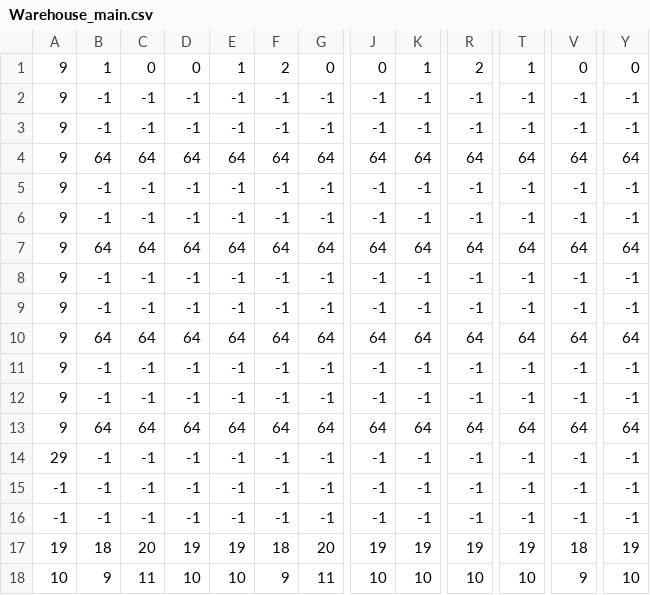
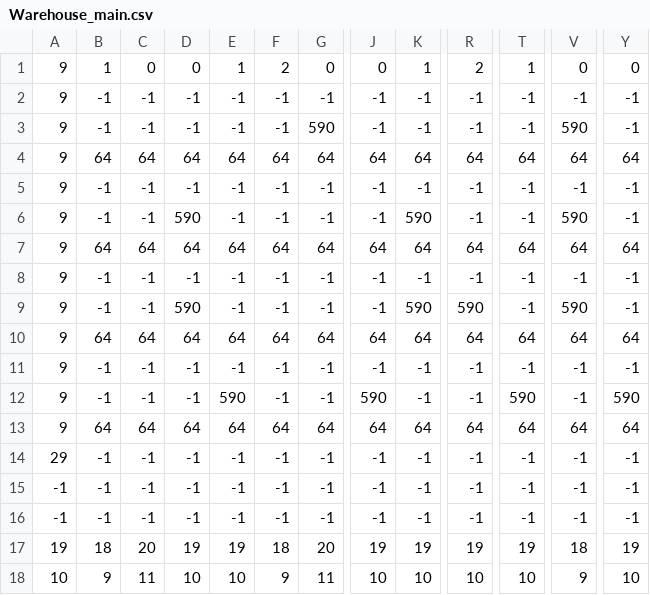
Before and after one commit to dylsingh81/BudgetHero, a CSV file: maps/final_maps/binning/Warehouse_main.csv, drawn as a sheet; only a part is shown, gaps mark what is left out; the diff names each change by its address in the sheet, - before the commit and + after, or states it on an @@ line.

```diff
--- a/maps/final_maps/binning/Warehouse_main.csv
+++ b/maps/final_maps/binning/Warehouse_main.csv
-G3: -1
+G3: 590
-V3: -1
+V3: 590
-D6: -1
+D6: 590
-K6: -1
+K6: 590
-V6: -1
+V6: 590
-D9: -1
+D9: 590
-K9: -1
+K9: 590
-R9: -1
+R9: 590
-V9: -1
+V9: 590
-E12: -1
+E12: 590
-J12: -1
+J12: 590
-T12: -1
+T12: 590
-Y12: -1
+Y12: 590
```
Also changed, not shown: 7 other files.
